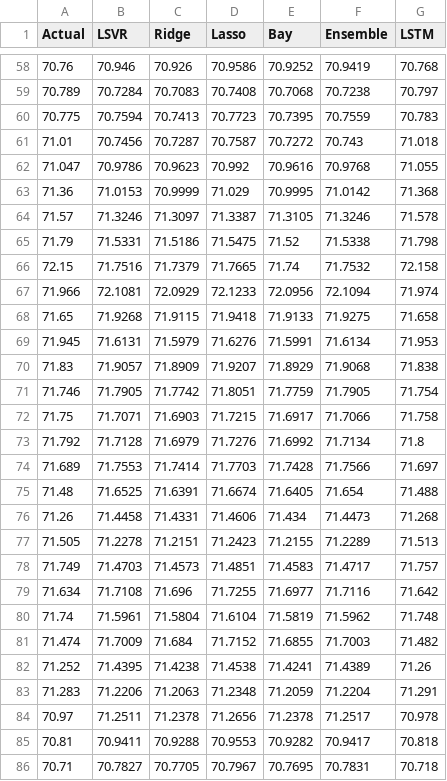
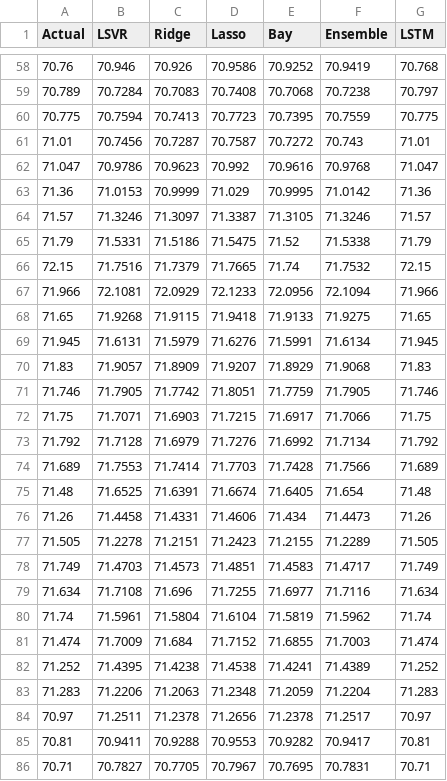
Before and after one commit to ompatra/aqi, a CSV file: comparision (2).csv, drawn as a sheet; only a part is shown, gaps mark what is left out; the diff covers the shown part only.

Commit message:
Add files via upload

```diff
--- a/comparision (2).csv
+++ b/comparision (2).csv
@@ -59,28 +59,28 @@ Actual,LSVR,Ridge,Lasso,Bay,Ensemble,LSTM
 70.789,70.7284,70.7083,70.7408,70.7068,70.7238,70.797
-70.775,70.7594,70.7413,70.7723,70.7395,70.7559,70.783
-71.01,70.7456,70.7287,70.7587,70.7272,70.743,71.018
-71.047,70.9786,70.9623,70.992,70.9616,70.9768,71.055
-71.36,71.0153,70.9999,71.029,70.9995,71.0142,71.368
-71.57,71.3246,71.3097,71.3387,71.3105,71.3246,71.578
-71.79,71.5331,71.5186,71.5475,71.52,71.5338,71.798
-72.15,71.7516,71.7379,71.7665,71.74,71.7532,72.158
-71.966,72.1081,72.0929,72.1233,72.0956,72.1094,71.974
-71.65,71.9268,71.9115,71.9418,71.9133,71.9275,71.658
-71.945,71.6131,71.5979,71.6276,71.5991,71.6134,71.953
-71.83,71.9057,71.8909,71.9207,71.8929,71.9068,71.838
-71.746,71.7905,71.7742,71.8051,71.7759,71.7905,71.754
-71.75,71.7071,71.6903,71.7215,71.6917,71.7066,71.758
-71.792,71.7128,71.6979,71.7276,71.6992,71.7134,71.8
-71.689,71.7553,71.7414,71.7703,71.7428,71.7566,71.697
-71.48,71.6525,71.6391,71.6674,71.6405,71.654,71.488
-71.26,71.4458,71.4331,71.4606,71.434,71.4473,71.268
-71.505,71.2278,71.2151,71.2423,71.2155,71.2289,71.513
-71.749,71.4703,71.4573,71.4851,71.4583,71.4717,71.757
-71.634,71.7108,71.696,71.7255,71.6977,71.7116,71.642
-71.74,71.5961,71.5804,71.6104,71.5819,71.5962,71.748
-71.474,71.7009,71.684,71.7152,71.6855,71.7003,71.482
-71.252,71.4395,71.4238,71.4538,71.4241,71.4389,71.26
-71.283,71.2206,71.2063,71.2348,71.2059,71.2204,71.291
-70.97,71.2511,71.2378,71.2656,71.2378,71.2517,70.978
-70.81,70.9411,70.9288,70.9553,70.9282,70.9417,70.818
-70.71,70.7827,70.7705,70.7967,70.7695,70.7831,70.718
+70.775,70.7594,70.7413,70.7723,70.7395,70.7559,70.775
+71.01,70.7456,70.7287,70.7587,70.7272,70.743,71.01
+71.047,70.9786,70.9623,70.992,70.9616,70.9768,71.047
+71.36,71.0153,70.9999,71.029,70.9995,71.0142,71.36
+71.57,71.3246,71.3097,71.3387,71.3105,71.3246,71.57
+71.79,71.5331,71.5186,71.5475,71.52,71.5338,71.79
+72.15,71.7516,71.7379,71.7665,71.74,71.7532,72.15
+71.966,72.1081,72.0929,72.1233,72.0956,72.1094,71.966
+71.65,71.9268,71.9115,71.9418,71.9133,71.9275,71.65
+71.945,71.6131,71.5979,71.6276,71.5991,71.6134,71.945
+71.83,71.9057,71.8909,71.9207,71.8929,71.9068,71.83
+71.746,71.7905,71.7742,71.8051,71.7759,71.7905,71.746
+71.75,71.7071,71.6903,71.7215,71.6917,71.7066,71.75
+71.792,71.7128,71.6979,71.7276,71.6992,71.7134,71.792
+71.689,71.7553,71.7414,71.7703,71.7428,71.7566,71.689
+71.48,71.6525,71.6391,71.6674,71.6405,71.654,71.48
+71.26,71.4458,71.4331,71.4606,71.434,71.4473,71.26
+71.505,71.2278,71.2151,71.2423,71.2155,71.2289,71.505
+71.749,71.4703,71.4573,71.4851,71.4583,71.4717,71.749
+71.634,71.7108,71.696,71.7255,71.6977,71.7116,71.634
+71.74,71.5961,71.5804,71.6104,71.5819,71.5962,71.74
+71.474,71.7009,71.684,71.7152,71.6855,71.7003,71.474
+71.252,71.4395,71.4238,71.4538,71.4241,71.4389,71.252
+71.283,71.2206,71.2063,71.2348,71.2059,71.2204,71.283
+70.97,71.2511,71.2378,71.2656,71.2378,71.2517,70.97
+70.81,70.9411,70.9288,70.9553,70.9282,70.9417,70.81
+70.71,70.7827,70.7705,70.7967,70.7695,70.7831,70.71
```
Also changed, not shown: 4 edited cells elsewhere in this file.
